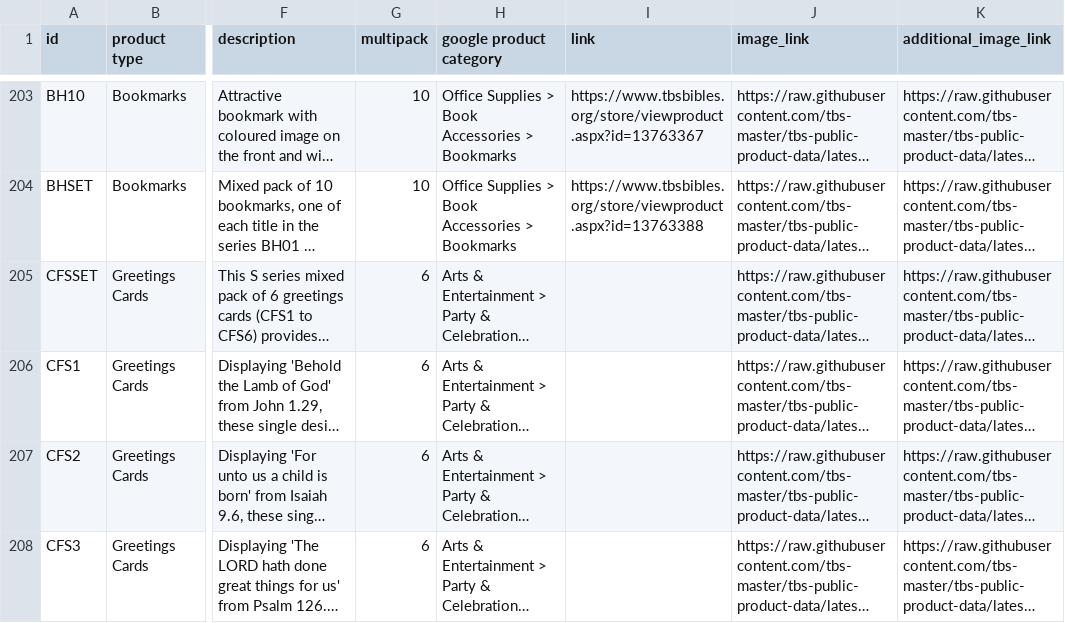
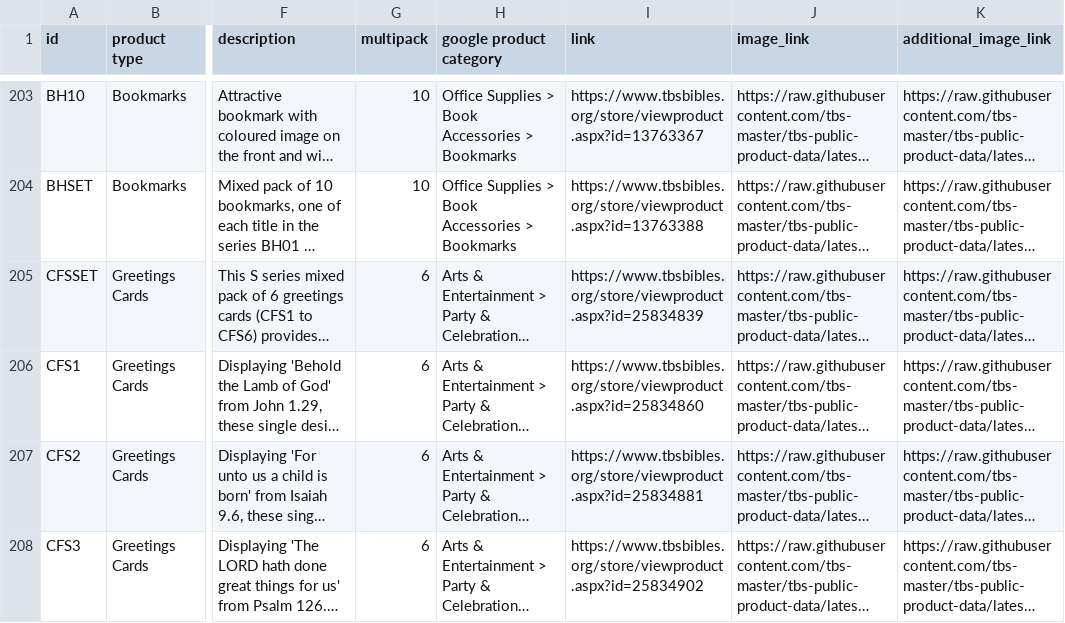
Before and after one commit to tbs-master/tbs-public-product-data, a TSV file: google-uk.tsv, drawn as a sheet; only a part is shown, gaps mark what is left out; long unchanged cells end in …; the diff covers the shown part only; the diff names each change by its address in the sheet, - before the commit and + after, or states it on an @@ line.

```diff
--- a/google-uk.tsv
+++ b/google-uk.tsv
-I205 (link): (empty)
+I205 (link): https://www.tbsbibles.org/store/viewproduct.aspx?id=25834839
-I206 (link): (empty)
+I206 (link): https://www.tbsbibles.org/store/viewproduct.aspx?id=25834860
-I207 (link): (empty)
+I207 (link): https://www.tbsbibles.org/store/viewproduct.aspx?id=25834881
-I208 (link): (empty)
+I208 (link): https://www.tbsbibles.org/store/viewproduct.aspx?id=25834902
```
Also changed, not shown: 8 edited cells elsewhere in this file, 2 other files.
